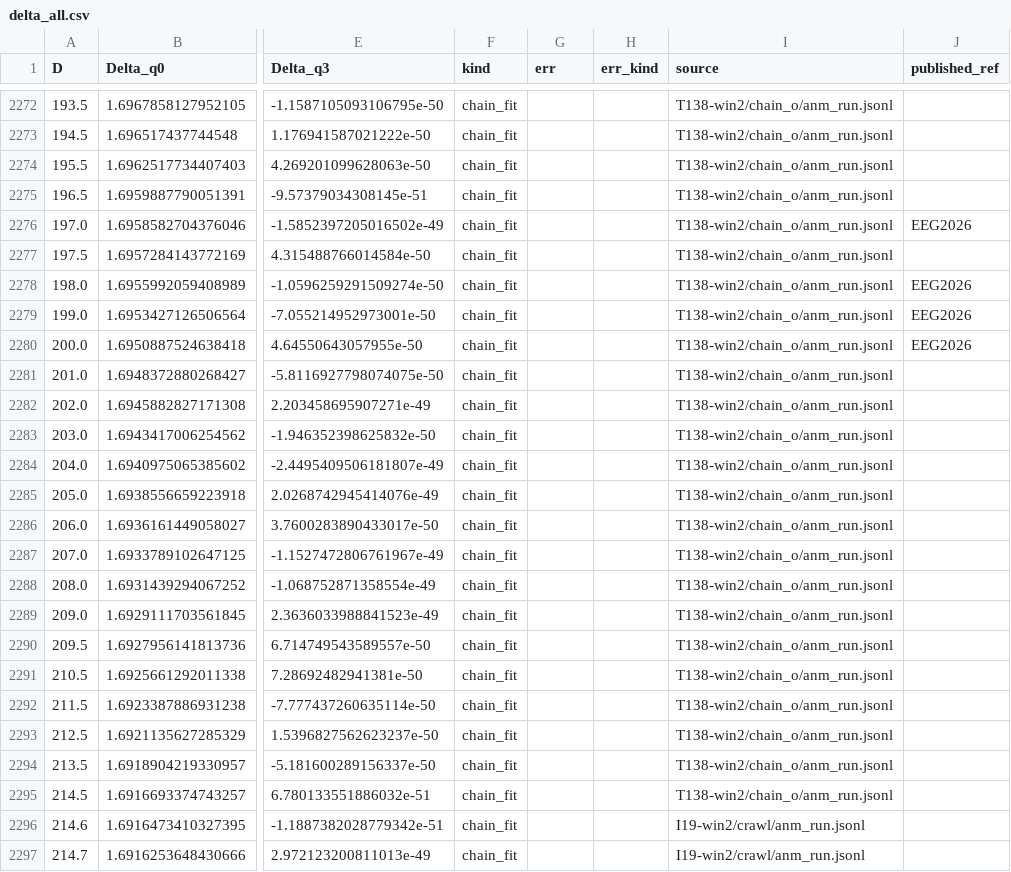
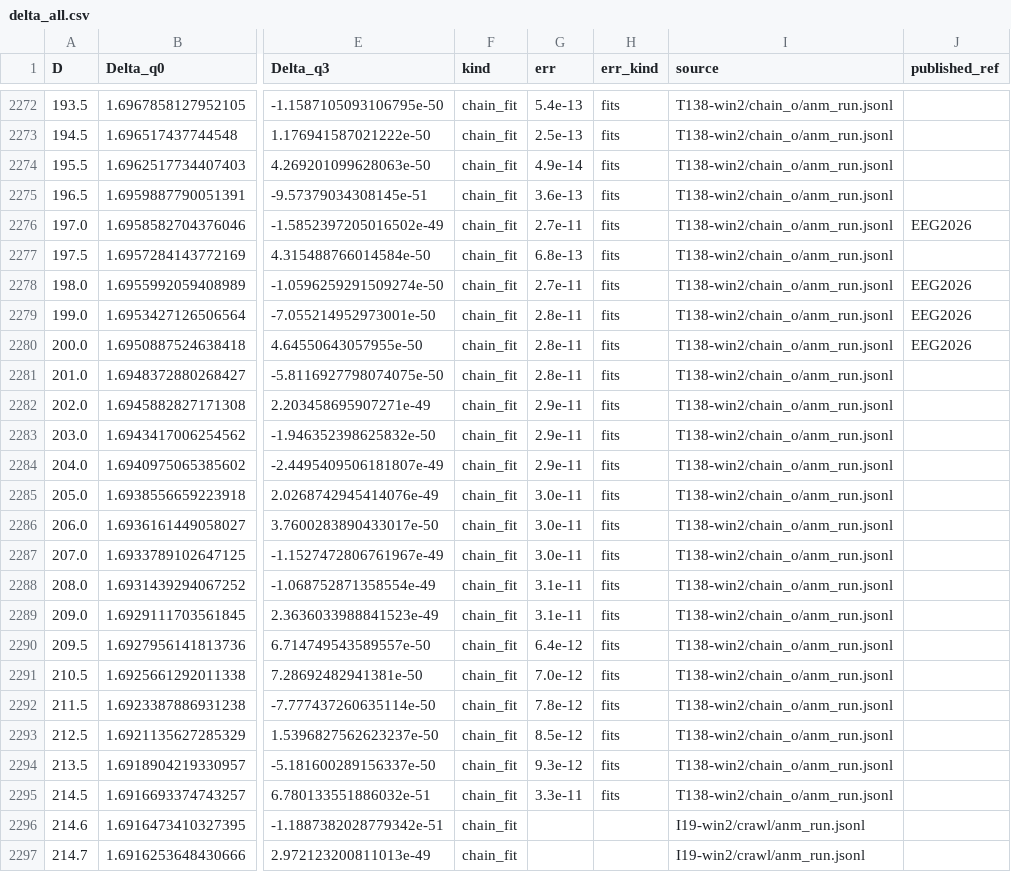
Before and after one commit to nmoinvaz/choptuik-large-d, a CSV file: hp/data/delta_all.csv, drawn as a sheet; only a part is shown, gaps mark what is left out; the diff covers the shown part only; the diff names each change by its address in the sheet, - before the commit and + after, or states it on an @@ line.

```diff
--- a/hp/data/delta_all.csv
+++ b/hp/data/delta_all.csv
-G2272 (err): (empty)
+G2272 (err): 5.4e-13
-H2272:H2295 (err_kind): (empty)
+H2272:H2295 (err_kind): fits
-G2273 (err): (empty)
+G2273 (err): 2.5e-13
-G2274 (err): (empty)
+G2274 (err): 4.9e-14
-G2275 (err): (empty)
+G2275 (err): 3.6e-13
-G2276 (err): (empty)
+G2276 (err): 2.7e-11
-G2277 (err): (empty)
+G2277 (err): 6.8e-13
-G2278 (err): (empty)
+G2278 (err): 2.7e-11
-G2279:G2281 (err): (empty)
+G2279:G2281 (err): 2.8e-11
-G2282:G2284 (err): (empty)
+G2282:G2284 (err): 2.9e-11
-G2285:G2287 (err): (empty)
+G2285:G2287 (err): 3.0e-11
-G2288:G2289 (err): (empty)
+G2288:G2289 (err): 3.1e-11
-G2290 (err): (empty)
+G2290 (err): 6.4e-12
-G2291 (err): (empty)
+G2291 (err): 7.0e-12
-G2292 (err): (empty)
+G2292 (err): 7.8e-12
-G2293 (err): (empty)
+G2293 (err): 8.5e-12
-G2294 (err): (empty)
+G2294 (err): 9.3e-12
-G2295 (err): (empty)
+G2295 (err): 3.3e-11
```
Also changed, not shown: 50 edited cells elsewhere in this file, hp/data/delta_published_compare.csv.
